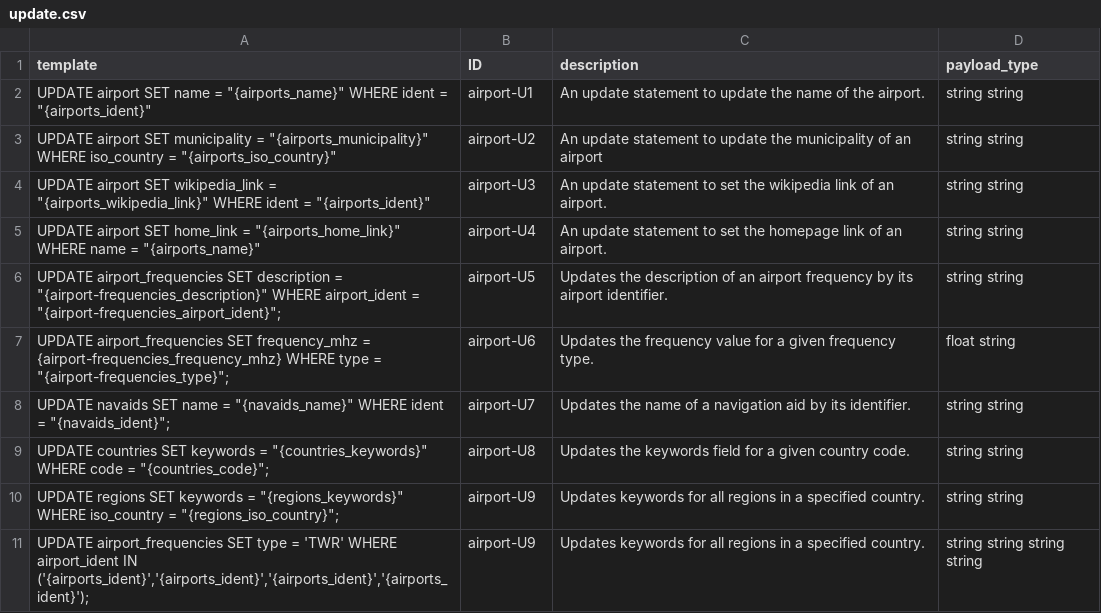
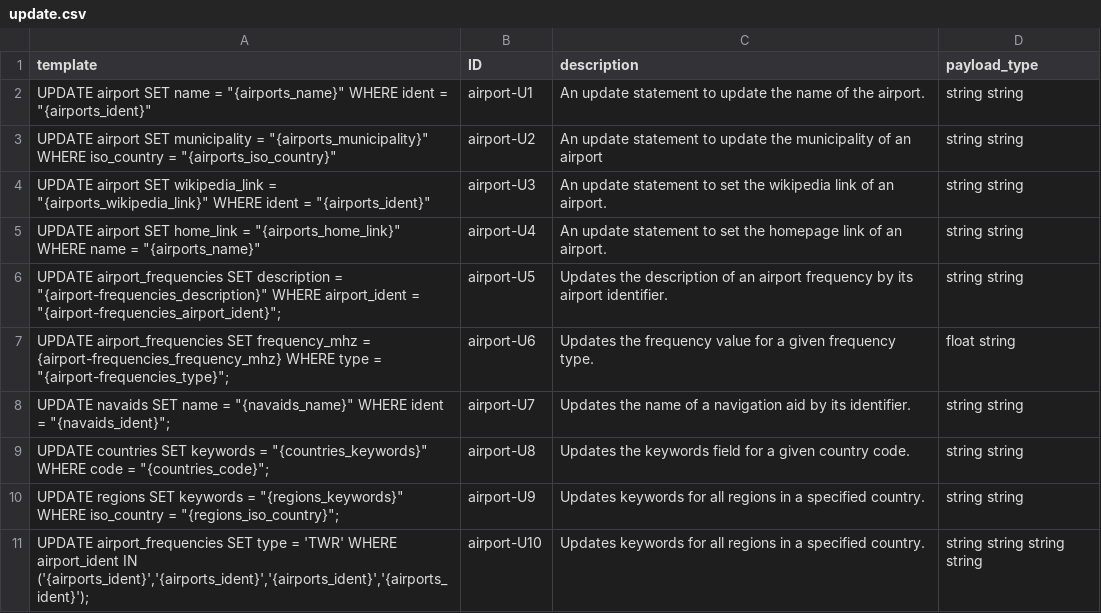
Before and after one commit to gquetel/sqlia-dataset-generator, a CSV file: data/databases/airport/queries/update.csv, drawn as a sheet.

Commit message:
fix(generation): Update stmt identifier, ratio of attack in dataset

```diff
--- a/data/databases/airport/queries/update.csv
+++ b/data/databases/airport/queries/update.csv
@@ -10,2 +10,2 @@ template,ID,description,payload_type
 "UPDATE regions SET keywords = ""{regions_keywords}"" WHERE iso_country = ""{regions_iso_country}"";",airport-U9,Updates keywords for all regions in a specified country.,string string
-"UPDATE airport_frequencies SET type = 'TWR' WHERE airport_ident IN ('{airports_ident}','{airports_ident}','{airports_ident}','{airports_ident}');",airport-U9,Updates keywords for all regions in a specified country.,string string string string
+"UPDATE airport_frequencies SET type = 'TWR' WHERE airport_ident IN ('{airports_ident}','{airports_ident}','{airports_ident}','{airports_ident}');",airport-U10,Updates keywords for all regions in a specified country.,string string string string
```
Also changed, not shown: 1 other file.
